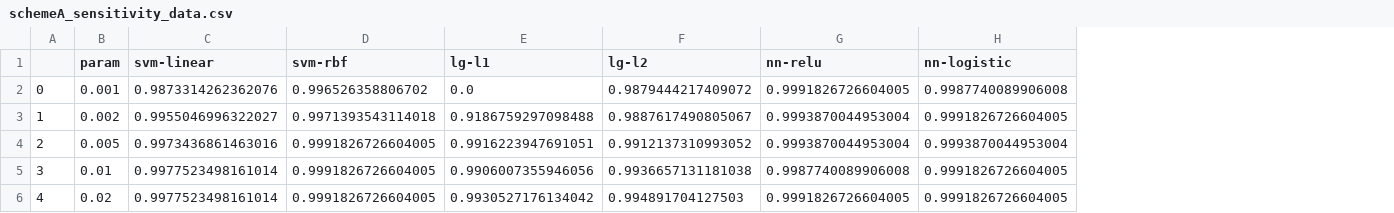
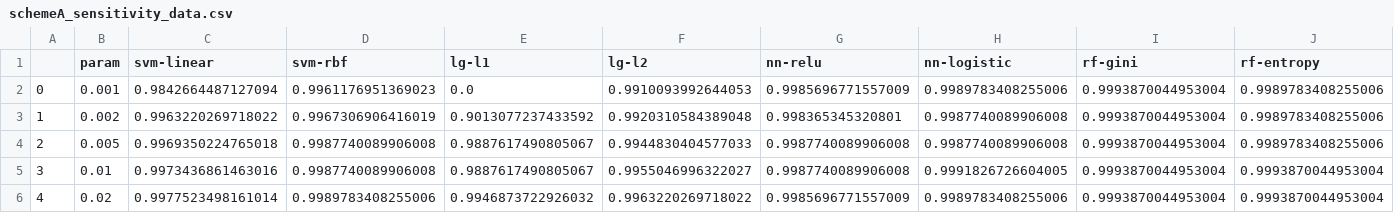
Before and after one commit to ian-shepherd/CSE6250_BDH_Project, a CSV file: output/schemeA_sensitivity_data.csv, drawn as a sheet; only a part is shown; the diff covers the shown part only; the diff names each change by its address in the sheet, - before the commit and + after, or states it on an @@ line.

```diff
--- a/output/schemeA_sensitivity_data.csv
+++ b/output/schemeA_sensitivity_data.csv
+column I (rf-gini), rows 2-6: all 0.9993870044953004
+column J (rf-entropy), rows 2-6: 0.9989783408255006 | 0.9989783408255006 | 0.9989783408255006 | 0.9993870044953004 | 0.9993870044953004
-C2 (svm-linear): 0.9873314262362076
+C2 (svm-linear): 0.9842664487127094
-D2 (svm-rbf): 0.996526358806702
+D2 (svm-rbf): 0.9961176951369023
-F2 (lg-l2): 0.9879444217409072
+F2 (lg-l2): 0.9910093992644053
-G2 (nn-relu): 0.9991826726604005
+G2 (nn-relu): 0.9985696771557009
-H2 (nn-logistic): 0.9987740089906008
+H2 (nn-logistic): 0.9989783408255006
-C3 (svm-linear): 0.9955046996322027
+C3 (svm-linear): 0.9963220269718022
-D3 (svm-rbf): 0.9971393543114018
+D3 (svm-rbf): 0.9967306906416019
-E3 (lg-l1): 0.9186759297098488
+E3 (lg-l1): 0.9013077237433592
-F3 (lg-l2): 0.9887617490805067
+F3 (lg-l2): 0.9920310584389048
-G3 (nn-relu): 0.9993870044953004
+G3 (nn-relu): 0.998365345320801
-H3 (nn-logistic): 0.9991826726604005
+H3 (nn-logistic): 0.9987740089906008
-C4 (svm-linear): 0.9973436861463016
+C4 (svm-linear): 0.9969350224765018
-D4:D5 (svm-rbf): 0.9991826726604005
+D4:D5 (svm-rbf): 0.9987740089906008
-E4 (lg-l1): 0.9916223947691051
+E4 (lg-l1): 0.9887617490805067
-F4 (lg-l2): 0.9912137310993052
+F4 (lg-l2): 0.9944830404577033
-G4 (nn-relu): 0.9993870044953004
+G4 (nn-relu): 0.9987740089906008
-H4 (nn-logistic): 0.9993870044953004
+H4 (nn-logistic): 0.9987740089906008
-C5 (svm-linear): 0.9977523498161014
+C5 (svm-linear): 0.9973436861463016
-E5 (lg-l1): 0.9906007355946056
+E5 (lg-l1): 0.9887617490805067
-F5 (lg-l2): 0.9936657131181038
+F5 (lg-l2): 0.9955046996322027
-D6 (svm-rbf): 0.9991826726604005
+D6 (svm-rbf): 0.9989783408255006
-E6 (lg-l1): 0.9930527176134042
+E6 (lg-l1): 0.9946873722926032
-F6 (lg-l2): 0.994891704127503
+F6 (lg-l2): 0.9963220269718022
-G6 (nn-relu): 0.9991826726604005
+G6 (nn-relu): 0.9985696771557009
-H6 (nn-logistic): 0.9991826726604005
+H6 (nn-logistic): 0.9989783408255006
```
Also changed, not shown: 82 edited cells elsewhere in this file, output/schemeA_fscore_data.csv, output/schemeA_precision_data.csv, 44 other files.
